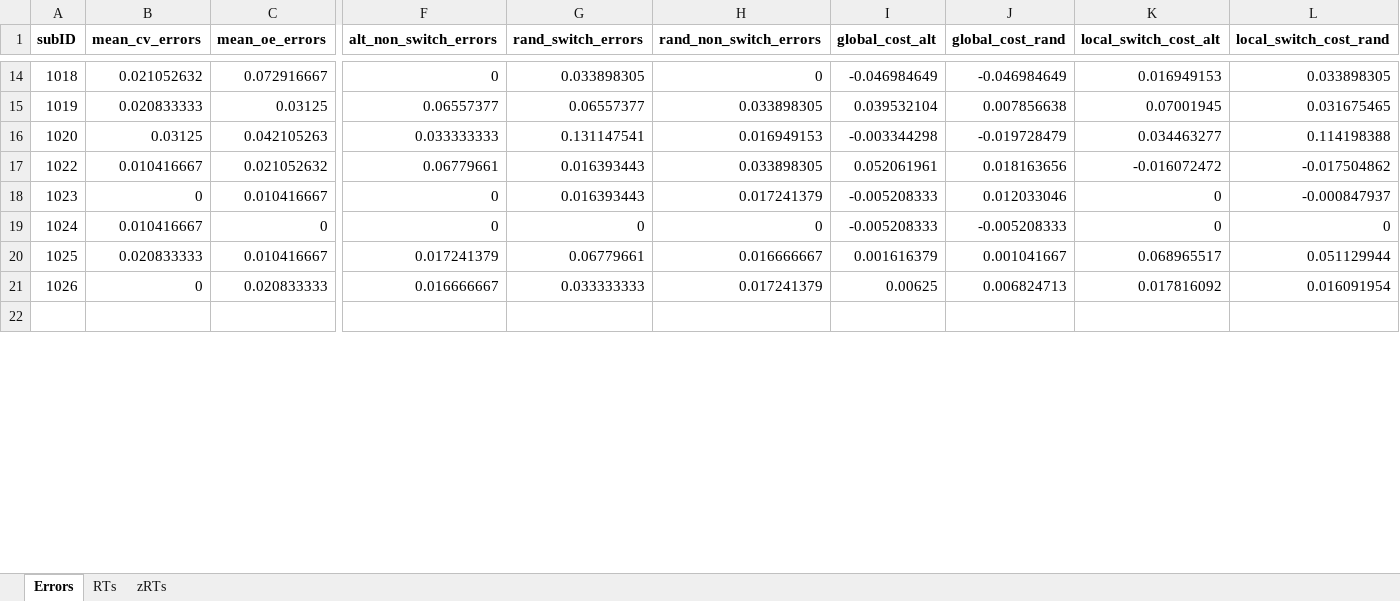
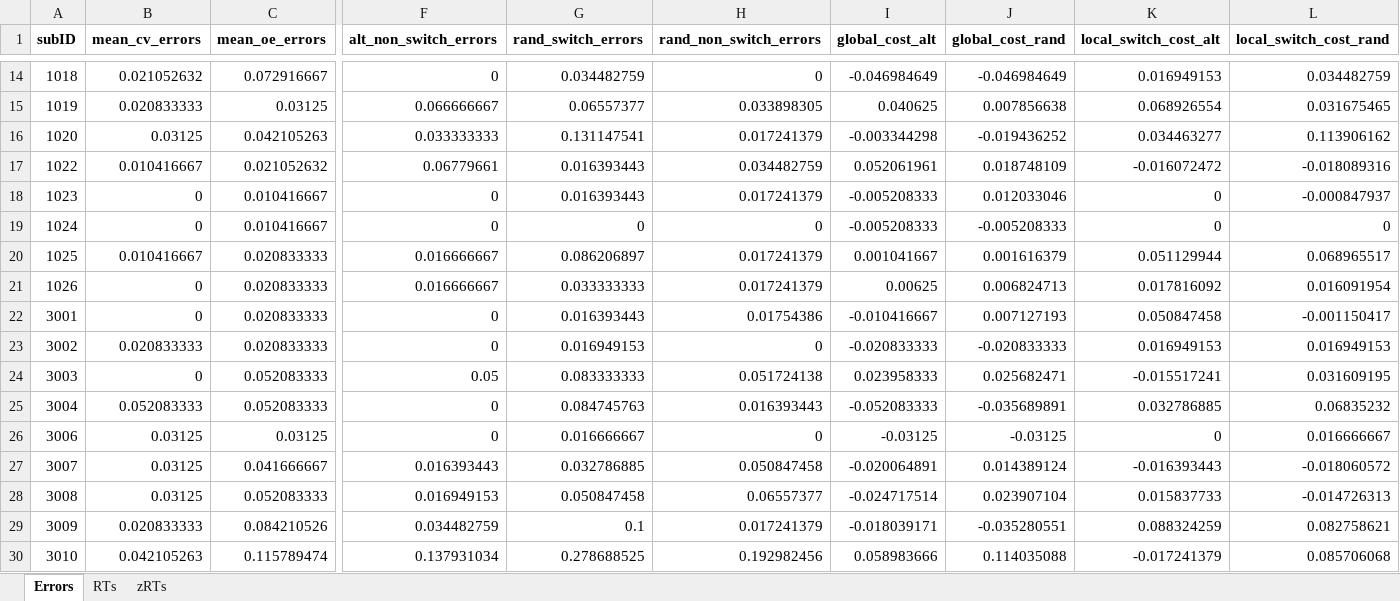
Before and after one commit to npm27/Spring-2019-Projects, an Excel workbook: CVOE/5 Manuscript/Output/Older Healthy Output 10_14.xlsx, sheet Errors, drawn as a sheet; only a part is shown, gaps mark what is left out; the shorter side is filled out with more unchanged rows; values as stored, in another font and other column widths than the file's, no borders; rows hold the shown columns only; the diff covers the shown part only; the diff names each change by its address in the sheet, - before the commit and + after, or states it on an @@ line.

```diff
--- a/CVOE/5 Manuscript/Output/Older Healthy Output 10_14.xlsx (sheet Errors)
+++ b/CVOE/5 Manuscript/Output/Older Healthy Output 10_14.xlsx (sheet Errors)
-G14 (rand_switch_errors): 0.033898305
+G14 (rand_switch_errors): 0.034482759
-L14 (local_switch_cost_rand): 0.033898305
+L14 (local_switch_cost_rand): 0.034482759
-F15 (alt_non_switch_errors): 0.06557377
+F15 (alt_non_switch_errors): 0.066666667
-I15 (global_cost_alt): 0.039532104
+I15 (global_cost_alt): 0.040625
-K15 (local_switch_cost_alt): 0.07001945
+K15 (local_switch_cost_alt): 0.068926554
-H16 (rand_non_switch_errors): 0.016949153
+H16 (rand_non_switch_errors): 0.017241379
-J16 (global_cost_rand): -0.019728479
+J16 (global_cost_rand): -0.019436252
-L16 (local_switch_cost_rand): 0.114198388
+L16 (local_switch_cost_rand): 0.113906162
-H17 (rand_non_switch_errors): 0.033898305
+H17 (rand_non_switch_errors): 0.034482759
-J17 (global_cost_rand): 0.018163656
+J17 (global_cost_rand): 0.018748109
-L17 (local_switch_cost_rand): -0.017504862
+L17 (local_switch_cost_rand): -0.018089316
-B19 (mean_cv_errors): 0.010416667
+B19 (mean_cv_errors): 0
-C19 (mean_oe_errors): 0
+C19 (mean_oe_errors): 0.010416667
-B20 (mean_cv_errors): 0.020833333
+B20 (mean_cv_errors): 0.010416667
-C20 (mean_oe_errors): 0.010416667
+C20 (mean_oe_errors): 0.020833333
-F20 (alt_non_switch_errors): 0.017241379
+F20 (alt_non_switch_errors): 0.016666667
-G20 (rand_switch_errors): 0.06779661
+G20 (rand_switch_errors): 0.086206897
-H20 (rand_non_switch_errors): 0.016666667
+H20 (rand_non_switch_errors): 0.017241379
-I20 (global_cost_alt): 0.001616379
+I20 (global_cost_alt): 0.001041667
-J20 (global_cost_rand): 0.001041667
+J20 (global_cost_rand): 0.001616379
-K20 (local_switch_cost_alt): 0.068965517
+K20 (local_switch_cost_alt): 0.051129944
-L20 (local_switch_cost_rand): 0.051129944
+L20 (local_switch_cost_rand): 0.068965517
+row 22: 3001 | 0 | 0.020833333 | 0 | 0.016393443 | 0.01754386 | -0.010416667 | 0.007127193 | 0.050847458 | -0.001150417
+row 23: 3002 | 0.020833333 | 0.020833333 | 0 | 0.016949153 | 0 | -0.020833333 | -0.020833333 | 0.016949153 | 0.016949153
+row 24: 3003 | 0 | 0.052083333 | 0.05 | 0.083333333 | 0.051724138 | 0.023958333 | 0.025682471 | -0.015517241 | 0.031609195
+row 25: 3004 | 0.052083333 | 0.052083333 | 0 | 0.084745763 | 0.016393443 | -0.052083333 | -0.035689891 | 0.032786885 | 0.06835232
+row 26: 3006 | 0.03125 | 0.03125 | 0 | 0.016666667 | 0 | -0.03125 | -0.03125 | 0 | 0.016666667
+row 27: 3007 | 0.03125 | 0.041666667 | 0.016393443 | 0.032786885 | 0.050847458 | -0.020064891 | 0.014389124 | -0.016393443 | -0.018060572
+row 28: 3008 | 0.03125 | 0.052083333 | 0.016949153 | 0.050847458 | 0.06557377 | -0.024717514 | 0.023907104 | 0.015837733 | -0.014726313
+row 29: 3009 | 0.020833333 | 0.084210526 | 0.034482759 | 0.1 | 0.017241379 | -0.018039171 | -0.035280551 | 0.088324259 | 0.082758621
+row 30: 3010 | 0.042105263 | 0.115789474 | 0.137931034 | 0.278688525 | 0.192982456 | 0.058983666 | 0.114035088 | -0.017241379 | 0.085706068
```
Also changed, not shown: 3 added rows and 99 edited cells elsewhere in this sheet, sheet zRTs, sheet RTs, CVOE/5 Manuscript/Output/Older MCI Output 10_14.xlsx, 22 other files.
